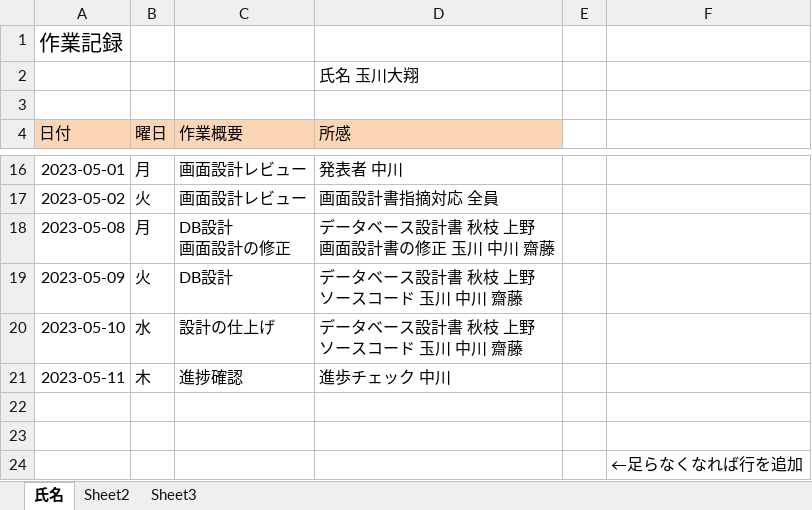
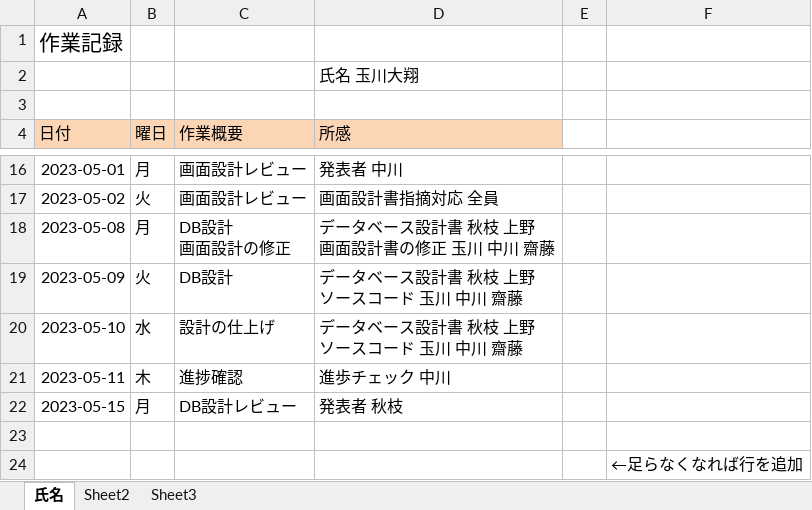
Before and after one commit to Ryota2101182/2023Dev2Early, an Excel workbook: 作業記録/作業記録.xlsx, sheet 氏名, drawn as a sheet; only a part is shown, gaps mark what is left out; values as stored, in another font and other column widths than the file's, no borders; the diff names each change by its address in the sheet, - before the commit and + after, or states it on an @@ line.

```diff
--- a/作業記録/作業記録.xlsx (sheet 氏名)
+++ b/作業記録/作業記録.xlsx (sheet 氏名)
-row 22: (empty)
+row 22: 2023-05-15 | 月 | DB設計レビュー | 発表者 秋枝
```
Also changed, not shown: 2 other files.
